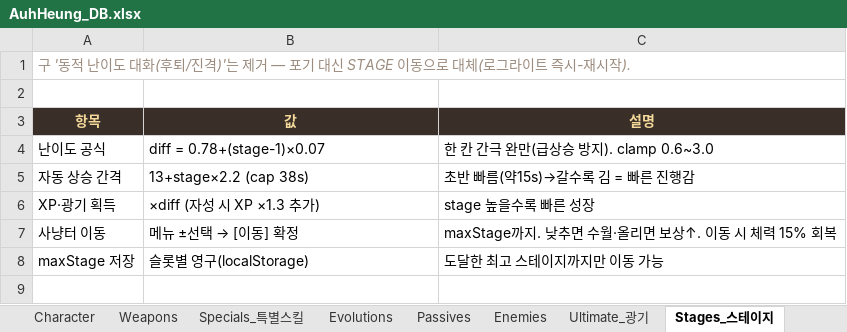
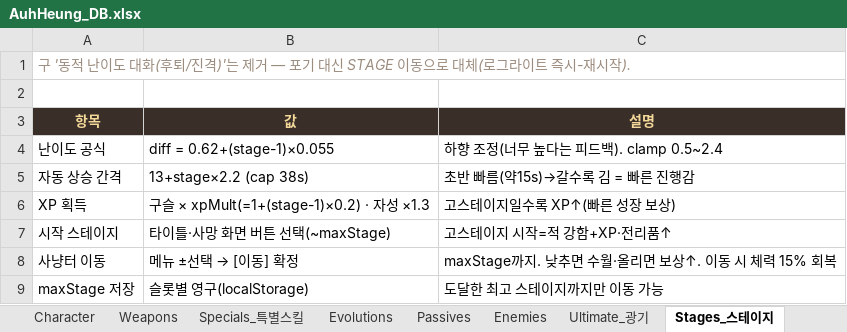
Before and after one commit to ppyojog/auh-heung, an Excel workbook: docs/AuhHeung_DB.xlsx, sheet Stages_스테이지, drawn as a sheet; values as stored, in another font and other column widths than the file's, no borders; removed rows and columns are numbered as before the commit, all else as after; the diff names each change by its address in the sheet, - before the commit and + after, or states it on an @@ line.

```diff
--- a/docs/AuhHeung_DB.xlsx (sheet Stages_스테이지)
+++ b/docs/AuhHeung_DB.xlsx (sheet Stages_스테이지)
-B4 (값): diff = 0.78+(stage-1)×0.07
+B4 (값): diff = 0.62+(stage-1)×0.055
-C4 (설명): 한 칸 간극 완만(급상승 방지). clamp 0.6~3.0
+C4 (설명): 하향 조정(너무 높다는 피드백). clamp 0.5~2.4
-row 6: XP·광기 획득 | ×diff (자성 시 XP ×1.3 추가) | stage 높을수록 빠른 성장
+row 6: XP 획득 | 구슬 × xpMult(=1+(stage-1)×0.2) · 자성 ×1.3 | 고스테이지일수록 XP↑(빠른 성장 보상)
+row 7: 시작 스테이지 | 타이틀·사망 화면 버튼 선택(~maxStage) | 고스테이지 시작=적 강함+XP·전리품↑
```
Also changed, not shown: sheet Roadmap, sheet Devour_Daily, other sheet tabs, 3 other files.
